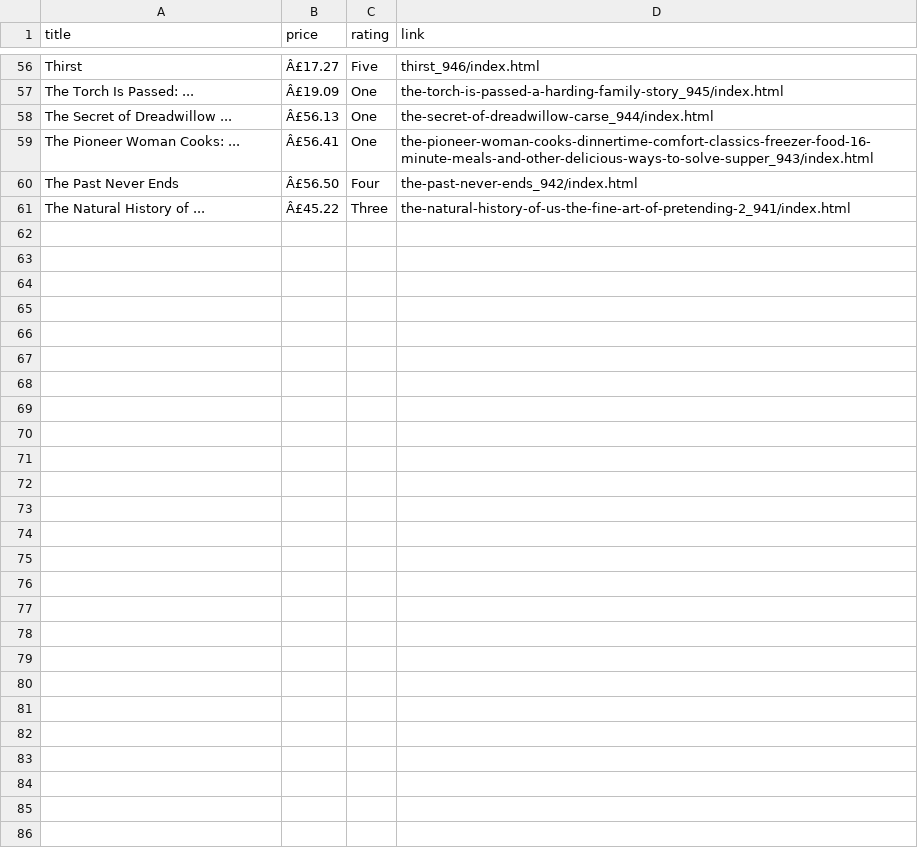
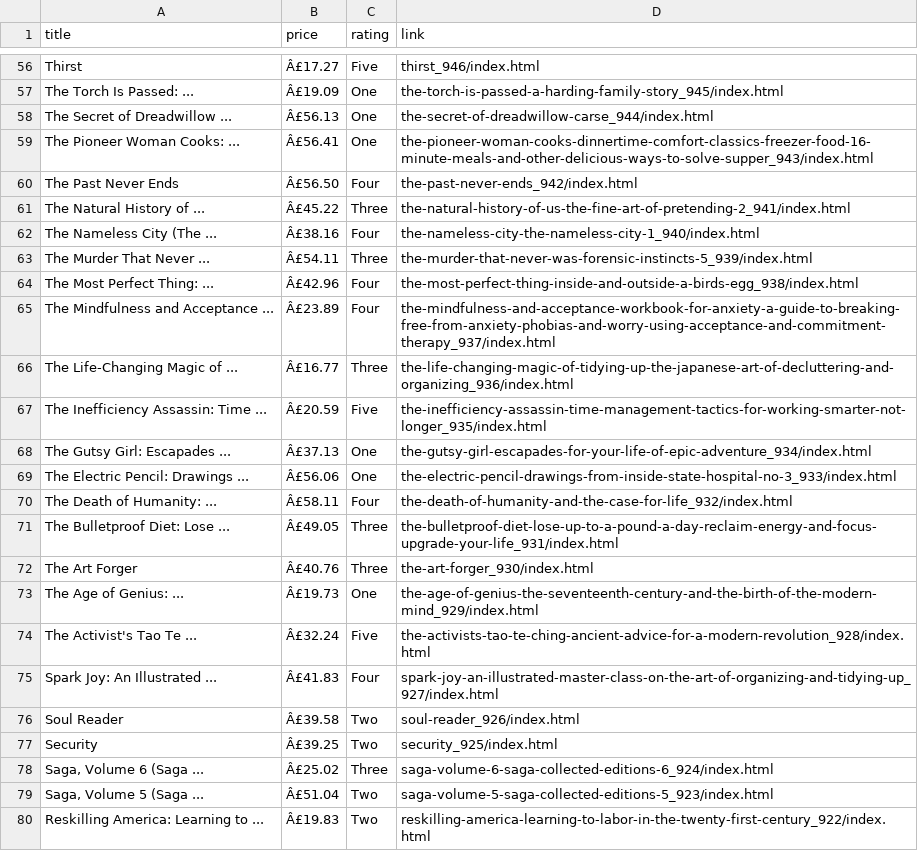
Before and after one commit to Ritesh-Barnwal/Web-Scraper, a CSV file: books.csv, drawn as a sheet; only a part is shown, gaps mark what is left out; the diff covers the shown part only; the diff names each change by its address in the sheet, - before the commit and + after, or states it on an @@ line.

Commit message:
Optimize performance using multi-threading or asynchronous requests

```diff
--- a/books.csv
+++ b/books.csv
+row 62: The Nameless City (The ... | Â£38.16 | Four | the-nameless-city-the-nameless-city-1_940/index.html
+row 63: The Murder That Never ... | Â£54.11 | Three | the-murder-that-never-was-forensic-instincts-5_939/index.html
+row 64: The Most Perfect Thing: ... | Â£42.96 | Four | the-most-perfect-thing-inside-and-outside-a-birds-egg_938/index.html
+row 65: The Mindfulness and Acceptance ... | Â£23.89 | Four | the-mindfulness-and-acceptance-workbook-for-anxiety-a-guide-to-breaking-free-from-anxiety-phobias-and-worry-using-acceptance-and-commitment-therapy_937/index.html
+row 66: The Life-Changing Magic of ... | Â£16.77 | Three | the-life-changing-magic-of-tidying-up-the-japanese-art-of-decluttering-and-organizing_936/index.html
+row 67: The Inefficiency Assassin: Time ... | Â£20.59 | Five | the-inefficiency-assassin-time-management-tactics-for-working-smarter-not-longer_935/index.html
+row 68: The Gutsy Girl: Escapades ... | Â£37.13 | One | the-gutsy-girl-escapades-for-your-life-of-epic-adventure_934/index.html
+row 69: The Electric Pencil: Drawings ... | Â£56.06 | One | the-electric-pencil-drawings-from-inside-state-hospital-no-3_933/index.html
+row 70: The Death of Humanity: ... | Â£58.11 | Four | the-death-of-humanity-and-the-case-for-life_932/index.html
+row 71: The Bulletproof Diet: Lose ... | Â£49.05 | Three | the-bulletproof-diet-lose-up-to-a-pound-a-day-reclaim-energy-and-focus-upgrade-your-life_931/index.html
+row 72: The Art Forger | Â£40.76 | Three | the-art-forger_930/index.html
+row 73: The Age of Genius: ... | Â£19.73 | One | the-age-of-genius-the-seventeenth-century-and-the-birth-of-the-modern-mind_929/index.html
+row 74: The Activist's Tao Te ... | Â£32.24 | Five | the-activists-tao-te-ching-ancient-advice-for-a-modern-revolution_928/index.html
+row 75: Spark Joy: An Illustrated ... | Â£41.83 | Four | spark-joy-an-illustrated-master-class-on-the-art-of-organizing-and-tidying-up_927/index.html
+row 76: Soul Reader | Â£39.58 | Two | soul-reader_926/index.html
+row 77: Security | Â£39.25 | Two | security_925/index.html
+row 78: Saga, Volume 6 (Saga ... | Â£25.02 | Three | saga-volume-6-saga-collected-editions-6_924/index.html
+row 79: Saga, Volume 5 (Saga ... | Â£51.04 | Two | saga-volume-5-saga-collected-editions-5_923/index.html
+row 80: Reskilling America: Learning to ... | Â£19.83 | Two | reskilling-america-learning-to-labor-in-the-twenty-first-century_922/index.html
```
Also changed, not shown: 21 added rows elsewhere in this file, 1 other file.
